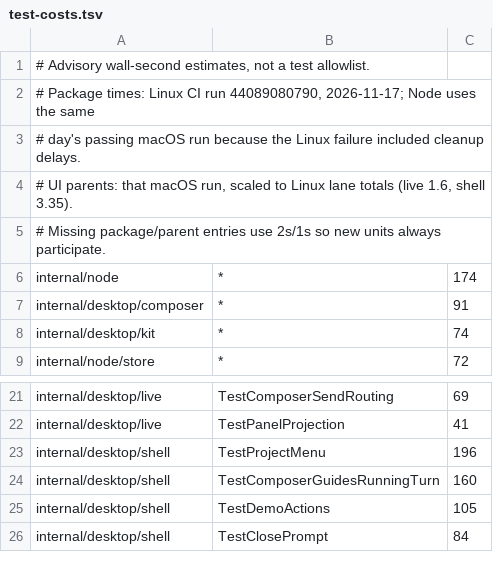
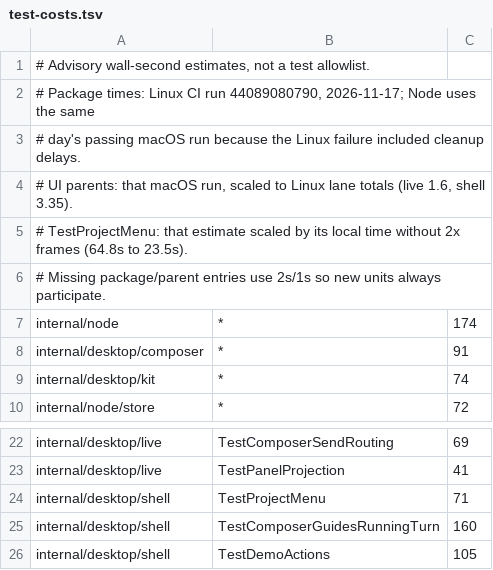
Before and after one commit to sailry/sailry-harness, a TSV file: .github/scripts/test-costs.tsv, drawn as a sheet; only a part is shown, gaps mark what is left out; the shorter side is filled out with more unchanged rows.

```diff
--- a/.github/scripts/test-costs.tsv
+++ b/.github/scripts/test-costs.tsv
@@ -4,2 +4,3 @@
 # UI parents: that macOS run, scaled to Linux lane totals (live 1.6, shell 3.35).
+# TestProjectMenu: that estimate scaled by its local time without 2x frames (64.8s to 23.5s).
 # Missing package/parent entries use 2s/1s so new units always participate.
@@ -22,3 +23,3 @@ internal/desktop/live	TestComposerSendRouting	69
 internal/desktop/live	TestPanelProjection	41
-internal/desktop/shell	TestProjectMenu	196
+internal/desktop/shell	TestProjectMenu	71
 internal/desktop/shell	TestComposerGuidesRunningTurn	160
```
Also changed, not shown: 1 other file.
